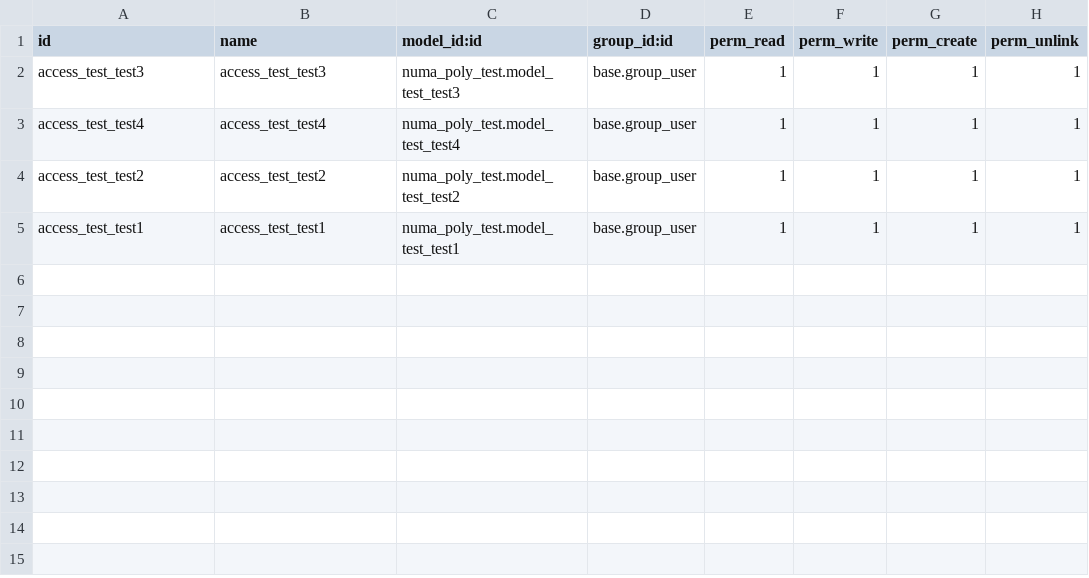
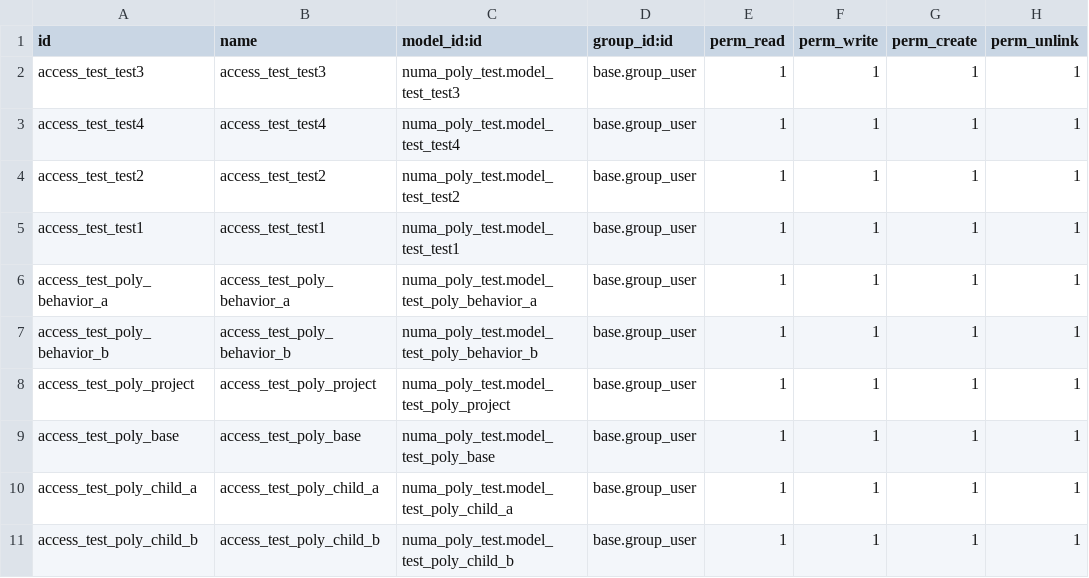
Before and after one commit to numaes/numa-public-addons, a CSV file: numa_poly_test/security/ir.model.access.csv, drawn as a sheet.

```diff
--- a/numa_poly_test/security/ir.model.access.csv
+++ b/numa_poly_test/security/ir.model.access.csv
@@ -5 +5,7 @@ access_test_test2,access_test_test2,numa_poly_test.model_test_test2,base.group_u
 access_test_test1,access_test_test1,numa_poly_test.model_test_test1,base.group_user,1,1,1,1
+access_test_poly_behavior_a,access_test_poly_behavior_a,numa_poly_test.model_test_poly_behavior_a,base.group_user,1,1,1,1
+access_test_poly_behavior_b,access_test_poly_behavior_b,numa_poly_test.model_test_poly_behavior_b,base.group_user,1,1,1,1
+access_test_poly_project,access_test_poly_project,numa_poly_test.model_test_poly_project,base.group_user,1,1,1,1
+access_test_poly_base,access_test_poly_base,numa_poly_test.model_test_poly_base,base.group_user,1,1,1,1
+access_test_poly_child_a,access_test_poly_child_a,numa_poly_test.model_test_poly_child_a,base.group_user,1,1,1,1
+access_test_poly_child_b,access_test_poly_child_b,numa_poly_test.model_test_poly_child_b,base.group_user,1,1,1,1
```
Also changed, not shown: 2 other files.
